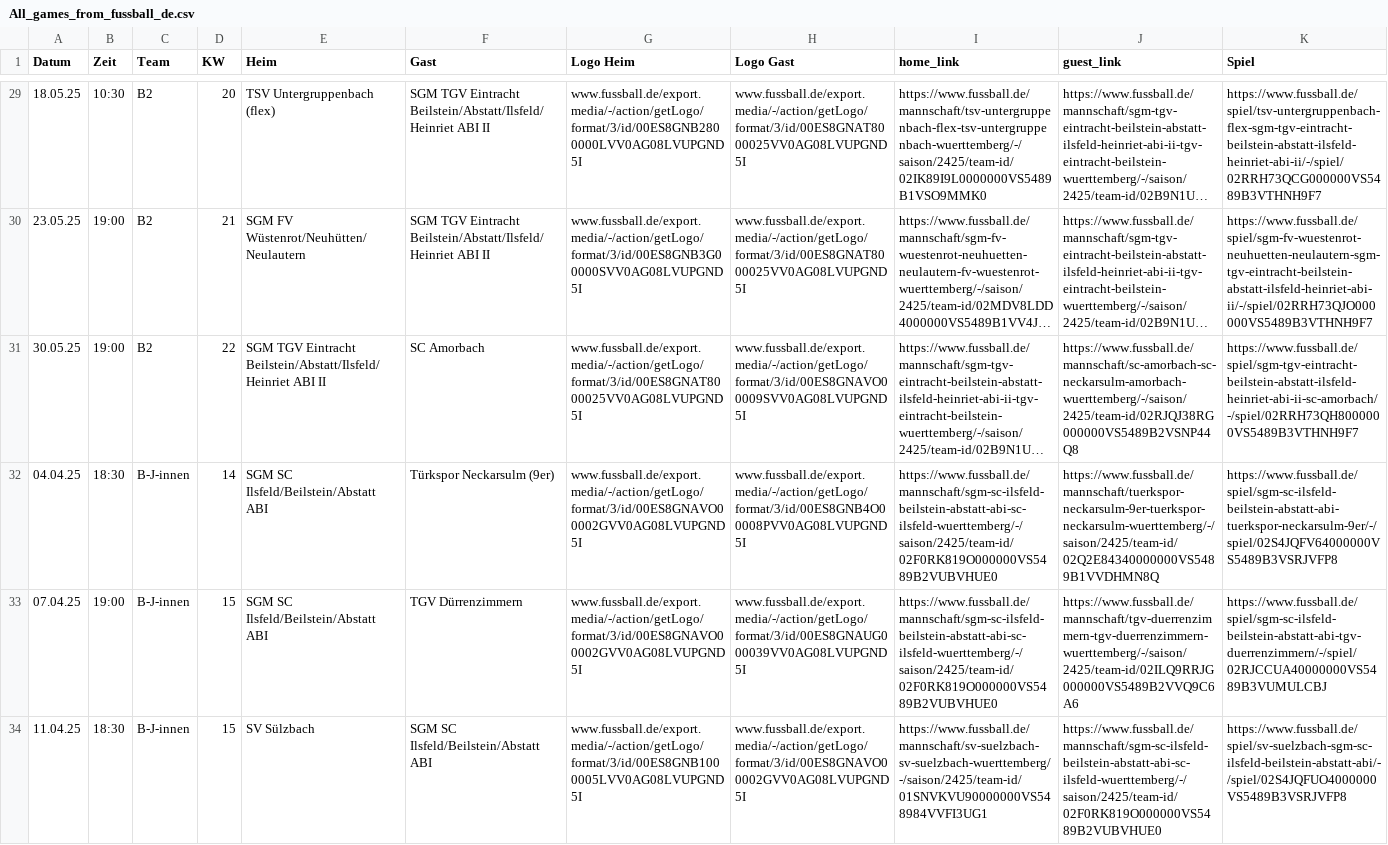
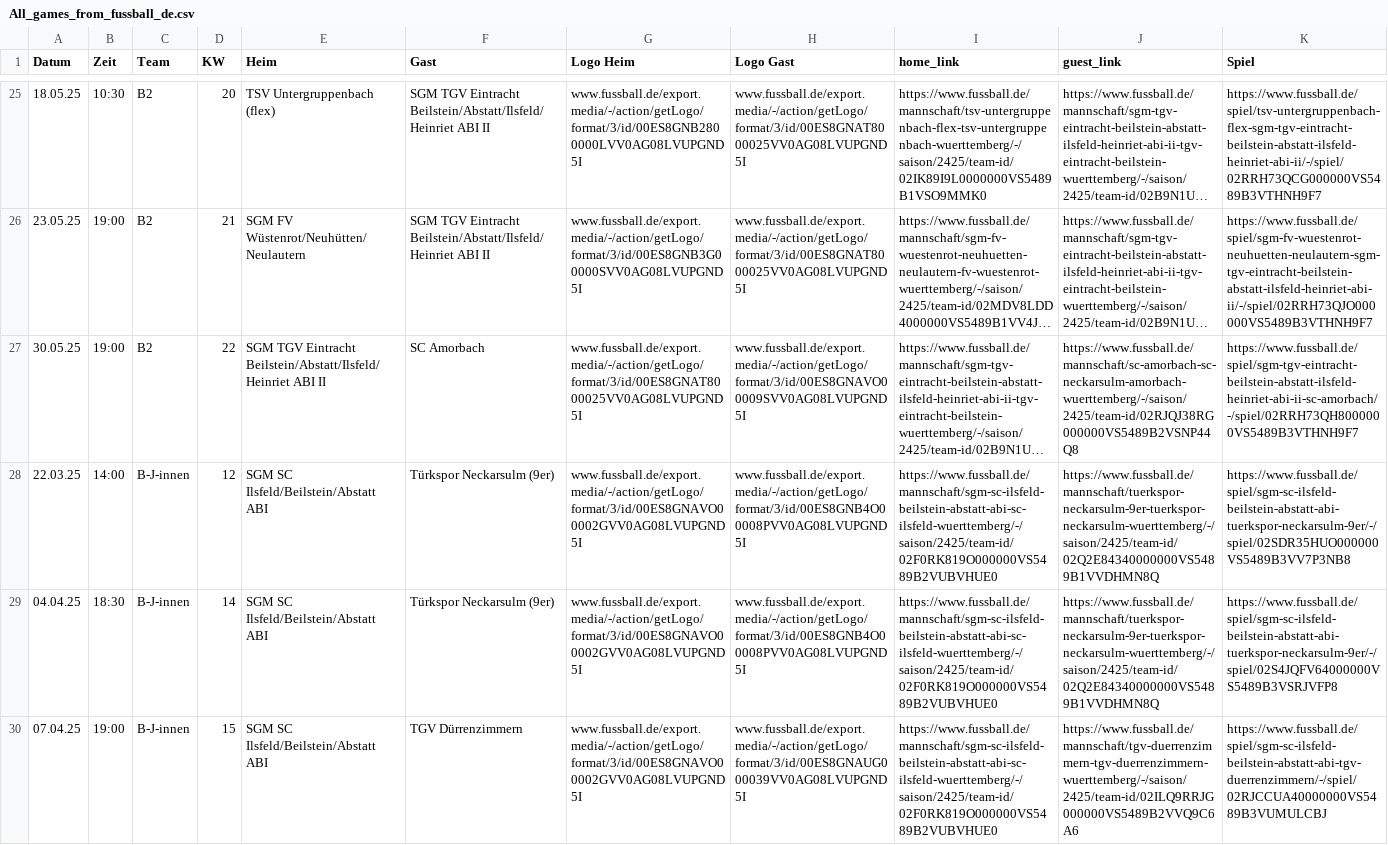
Before and after one commit to sgm-abi/ABI-Homepage, a CSV file: Skripte/All_games_from_fussball_de.csv, drawn as a sheet; only a part is shown, gaps mark what is left out; the shorter side is filled out with more unchanged rows; long unchanged cells end in …; the diff covers the shown part only; the diff names each change by its address in the sheet, - before the commit and + after, or states it on an @@ line.

```diff
--- a/Skripte/All_games_from_fussball_de.csv
+++ b/Skripte/All_games_from_fussball_de.csv
+row 28: 22.03.25 | 14:00 | B-J-innen | 12 | SGM SC Ilsfeld/Beilstein/Abstatt ABI | Türkspor Neckarsulm (9er) | www.fussball.de/export.media/-/action/getLogo/format/3/id/00ES8GNAVO00002GVV0AG08LVUPGND5I | www.fussball.de/export.media/-/action/getLogo/format/3/id/00ES8GNB4O00008PVV0AG08LVUPGND5I | https://www.fussball.de/mannschaft/sgm-sc-ilsfeld-beilstein-abstatt-abi-sc-ilsfeld-wuerttemberg/-/saison/2425/team-id/02F0RK819O000000VS5489B2VUBVHUE0 | https://www.fussball.de/mannschaft/tuerkspor-neckarsulm-9er-tuerkspor-neckarsulm-wuerttemberg/-/saison/2425/team-id/02Q2E84340000000VS5489B1VVDHMN8Q | https://www.fussball.de/spiel/sgm-sc-ilsfeld-beilstein-abstatt-abi-tuerkspor-neckarsulm-9er/-/spiel/02SDR35HUO000000VS5489B3VV7P3NB8
```
Also changed, not shown: 5 added rows and 11 removed rows elsewhere in this file, 8 other files.
